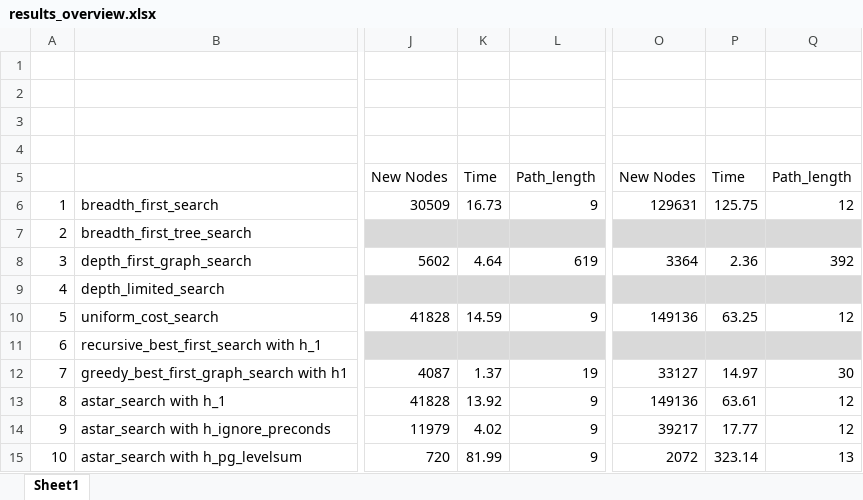
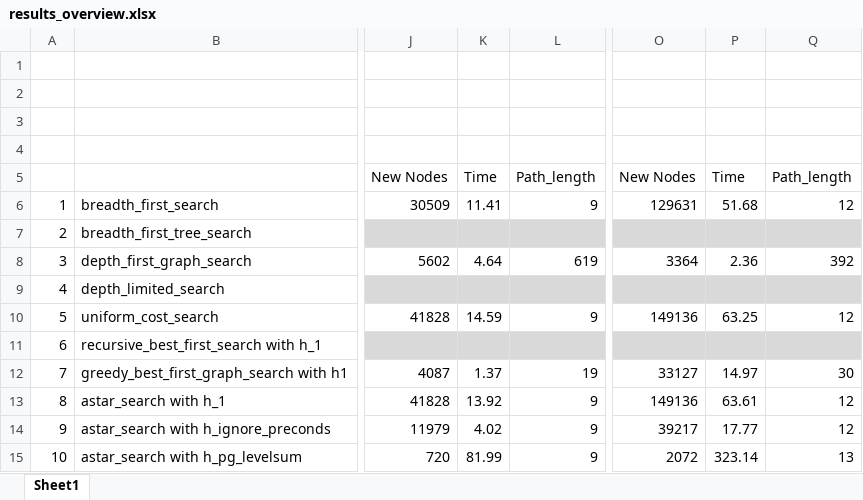
Before and after one commit to heidekrueger/AIND-Planning, an Excel workbook: results_overview.xlsx, sheet Sheet1, drawn as a sheet; only a part is shown, gaps mark what is left out; values as stored, in another font and other column widths than the file's, no borders; conditional formats not drawn; the diff names each change by its address in the sheet, - before the commit and + after, or states it on an @@ line.

Commit message:
added link and updated results

```diff
--- a/results_overview.xlsx (sheet Sheet1)
+++ b/results_overview.xlsx (sheet Sheet1)
-K6: 16.73
+K6: 11.41
-P6: 125.75
+P6: 51.68
```
Also changed, not shown: 1 other file.
